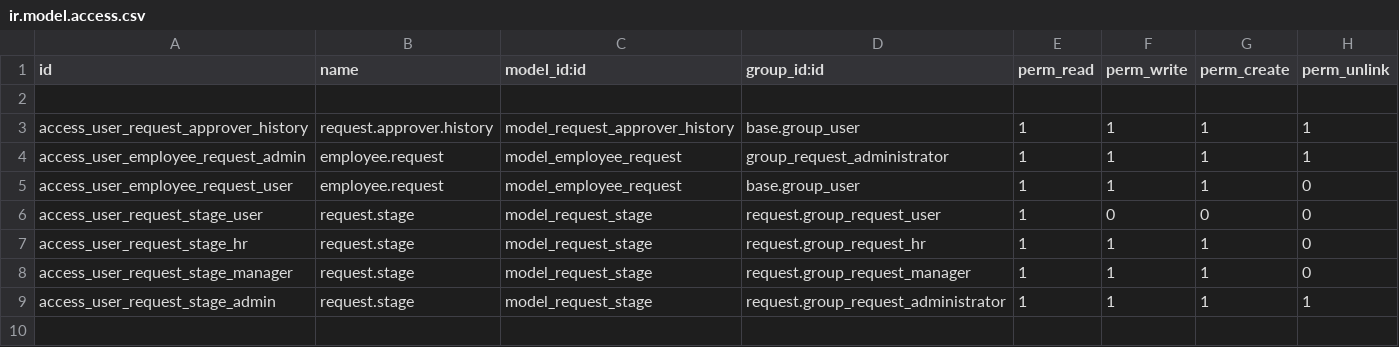
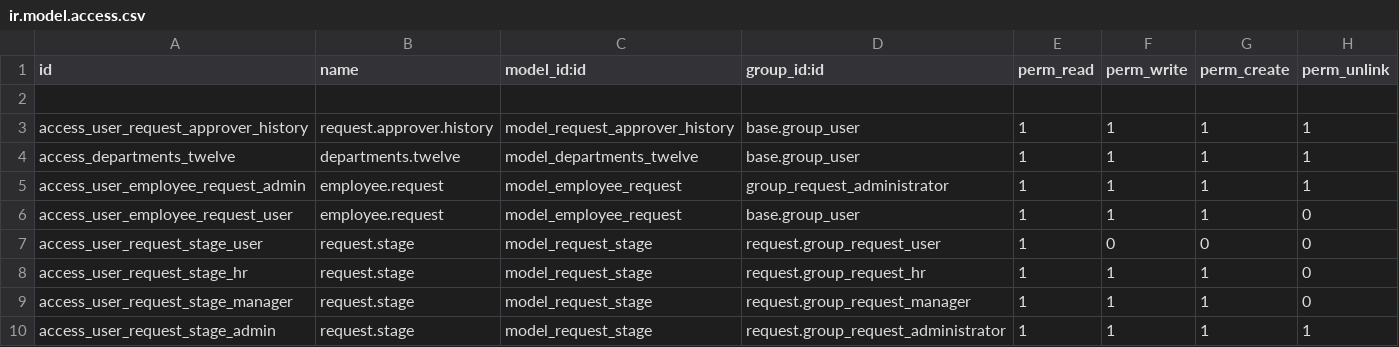
Before and after one commit to 20karthick/Jic-Kuwait, a CSV file: JIC_HRMS_CUSTOM_ADDONS/request/security/ir.model.access.csv, drawn as a sheet.

Commit message:
request reference

```diff
--- a/JIC_HRMS_CUSTOM_ADDONS/request/security/ir.model.access.csv
+++ b/JIC_HRMS_CUSTOM_ADDONS/request/security/ir.model.access.csv
@@ -3,2 +3,3 @@ id,name,model_id:id,group_id:id,perm_read,perm_write,perm_create,perm_unlink
 access_user_request_approver_history,request.approver.history,model_request_approver_history,base.group_user,1,1,1,1
+access_departments_twelve,departments.twelve,model_departments_twelve,base.group_user,1,1,1,1
 access_user_employee_request_admin,employee.request,model_employee_request,group_request_administrator,1,1,1,1
```
Also changed, not shown: 28 other files.
